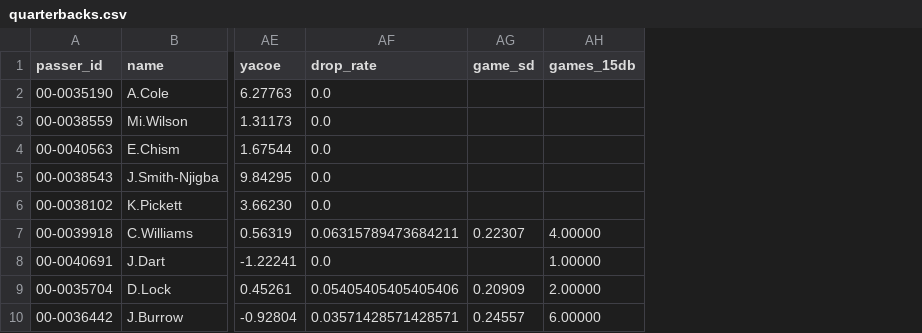
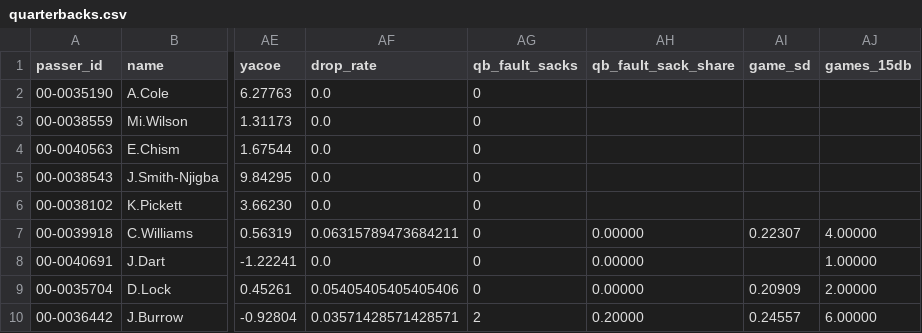
Before and after one commit to INSUL4RITY/nfl-forecast, a CSV file: reports/team_analytics/2026_week08/quarterbacks.csv, drawn as a sheet; only a part is shown, gaps mark what is left out; the diff names each change by its address in the sheet, - before the commit and + after, or states it on an @@ line.

```diff
--- a/reports/team_analytics/2026_week08/quarterbacks.csv
+++ b/reports/team_analytics/2026_week08/quarterbacks.csv
+column AG (qb_fault_sacks), rows 2-10: 0 | 0 | 0 | 0 | 0 | 0 | 0 | 0 | 2
+column AH (qb_fault_sack_share), rows 7-10: 0.00000 | 0.00000 | 0.00000 | 0.20000
```
Also changed, not shown: 8 other files.
